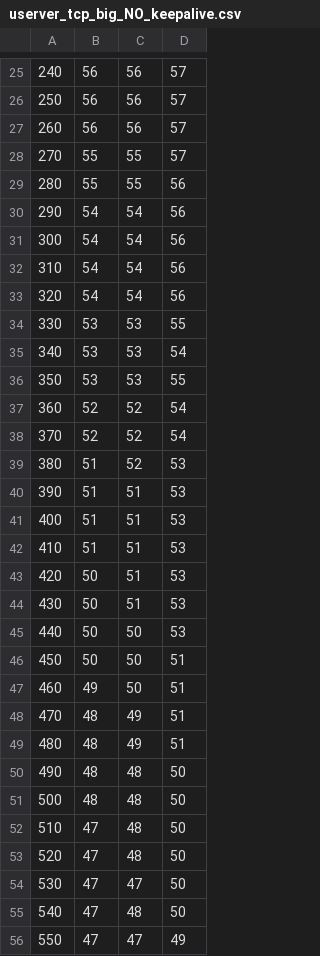
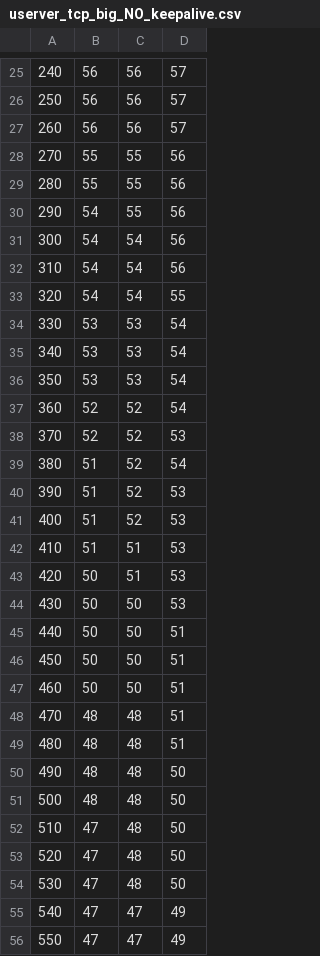
Before and after one commit to alepharchives/ULib, a CSV file: doc/benchmark/userver_tcp/userver_tcp_big_NO_keepalive.csv, drawn as a sheet; only a part is shown, gaps mark what is left out; the diff covers the shown part only.

```diff
--- a/doc/benchmark/userver_tcp/userver_tcp_big_NO_keepalive.csv
+++ b/doc/benchmark/userver_tcp/userver_tcp_big_NO_keepalive.csv
@@ -27,24 +27,24 @@
 260,56,56,57
-270,55,55,57
+270,55,55,56
 280,55,55,56
-290,54,54,56
+290,54,55,56
 300,54,54,56
 310,54,54,56
-320,54,54,56
-330,53,53,55
+320,54,54,55
+330,53,53,54
 340,53,53,54
-350,53,53,55
+350,53,53,54
 360,52,52,54
-370,52,52,54
-380,51,52,53
-390,51,51,53
-400,51,51,53
+370,52,52,53
+380,51,52,54
+390,51,52,53
+400,51,52,53
 410,51,51,53
 420,50,51,53
-430,50,51,53
-440,50,50,53
+430,50,50,53
+440,50,50,51
 450,50,50,51
-460,49,50,51
-470,48,49,51
-480,48,49,51
+460,50,50,51
+470,48,48,51
+480,48,48,51
 490,48,48,50
@@ -53,4 +53,4 @@
 520,47,48,50
-530,47,47,50
-540,47,48,50
+530,47,48,50
+540,47,47,49
 550,47,47,49
```
Also changed, not shown: 64 edited cells elsewhere in this file, doc/benchmark/userver_tcp/userver_tcp_1000_NO_keepalive.csv, doc/benchmark/userver_tcp/userver_tcp_1000_keepalive.csv, 43 other files.
